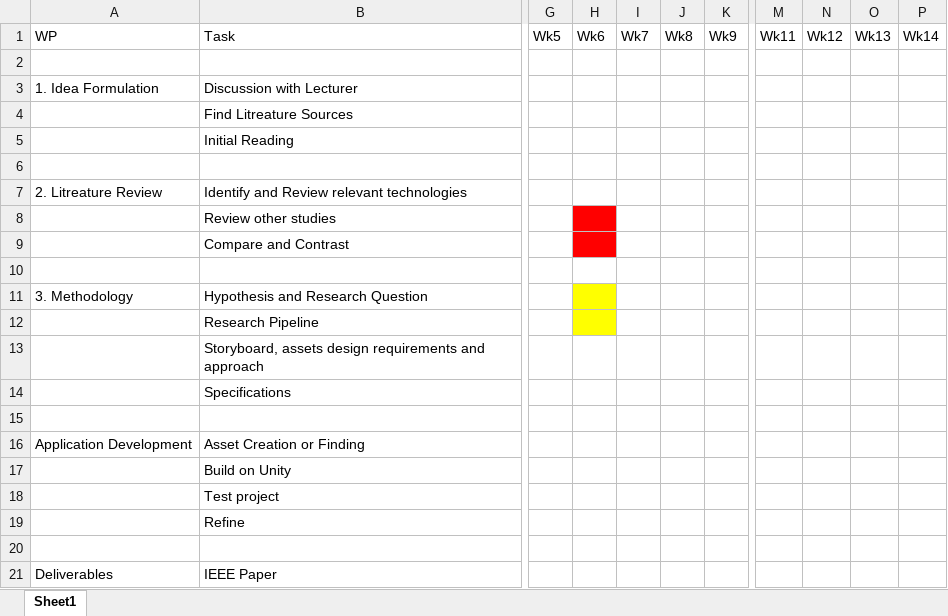
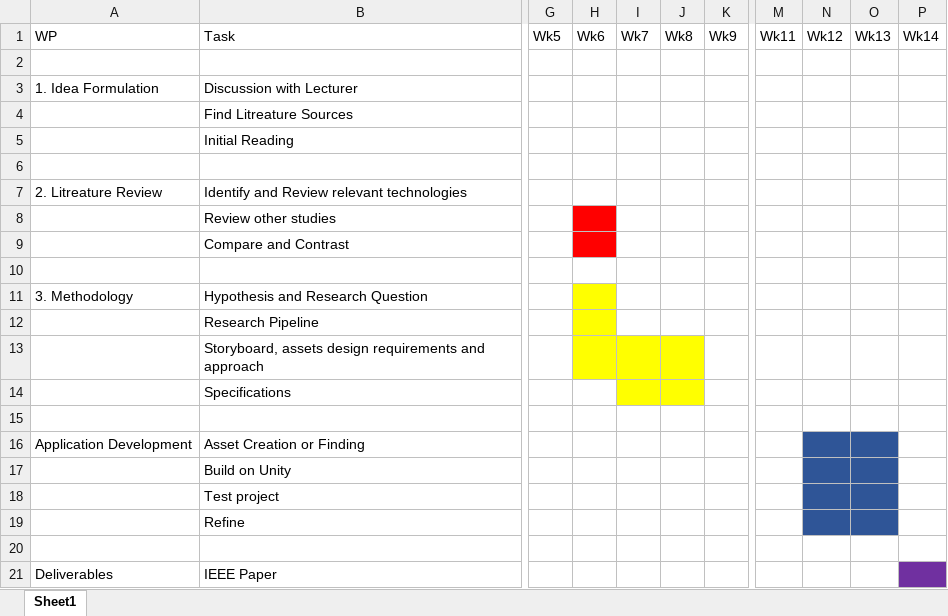
Before and after one commit to NicolaiCaruana/NicolaiCaruanaMSD6.2AProject, an Excel workbook: Doc/Actual Timeline.xlsx, sheet Sheet1, drawn as a sheet; only a part is shown, gaps mark what is left out; values as stored, in another font and other column widths than the file's, no borders; the diff names each change by its address in the sheet, - before the commit and + after, or states it on an @@ line.

Commit message:
Updated Actual Timeline

```diff
--- a/Doc/Actual Timeline.xlsx (sheet Sheet1)
+++ b/Doc/Actual Timeline.xlsx (sheet Sheet1)
-H13:J13 fill: none
+H13:J13 fill: #FFFF00
-I14:J14 fill: none
+I14:J14 fill: #FFFF00
-N16:O19 fill: none
+N16:O19 fill: #2F5597
-P21 fill: none
+P21 fill: #7030A0
```
